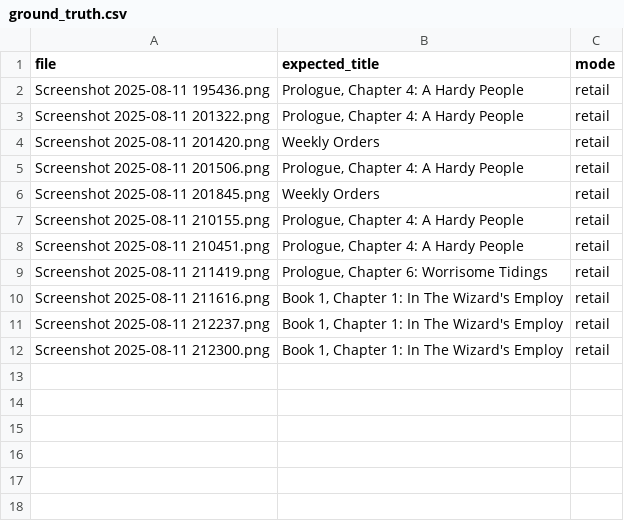
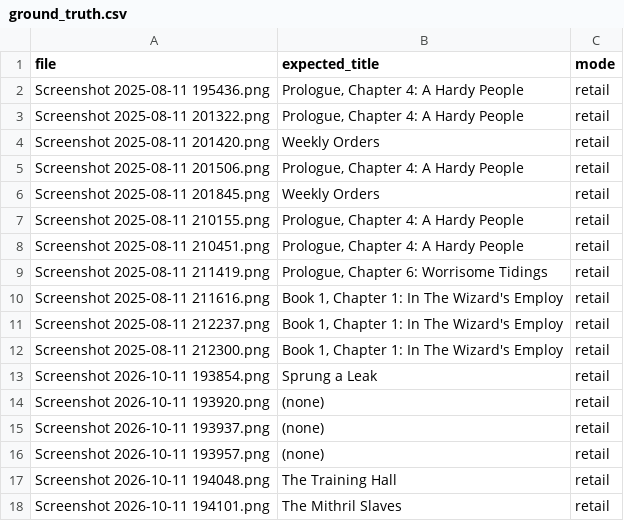
Before and after one commit to Thelukepet/Khazad-Voice-TTS, a CSV file: experiments/test_screenshots/ground_truth.csv, drawn as a sheet; the diff names each change by its address in the sheet, - before the commit and + after, or states it on an @@ line.

Commit message:
Label new eval screenshots; support expected no-window cases
Six new screenshots: three resolve cleanly (Sprung a Leak, The
Training Hall, The Mithril Slaves, body matches 93-100%) and three
show the quest window mid fade-animation - same window position as
the working shots but the leaf ornaments are blended toward a bright
background (start_leaf template score drops 0.83 -> 0.51), so window
detection correctly rejects them and the live trigger retries.

The harness now supports the special expected_title value '(none)'
for screenshots where no window should be detected, and the body-match
summary only counts screenshots where a window was found.

Eval set now: 17 labeled screenshots, 17/17 title correct, 14/14
body segments matched.

```diff
--- a/experiments/test_screenshots/ground_truth.csv
+++ b/experiments/test_screenshots/ground_truth.csv
+row 13: Screenshot 2026-10-11 193854.png | Sprung a Leak | retail
+row 14: Screenshot 2026-10-11 193920.png | (none) | retail
+row 15: Screenshot 2026-10-11 193937.png | (none) | retail
+row 16: Screenshot 2026-10-11 193957.png | (none) | retail
+row 17: Screenshot 2026-10-11 194048.png | The Training Hall | retail
+row 18: Screenshot 2026-10-11 194101.png | The Mithril Slaves | retail
```
Also changed, not shown: 1 other file.
